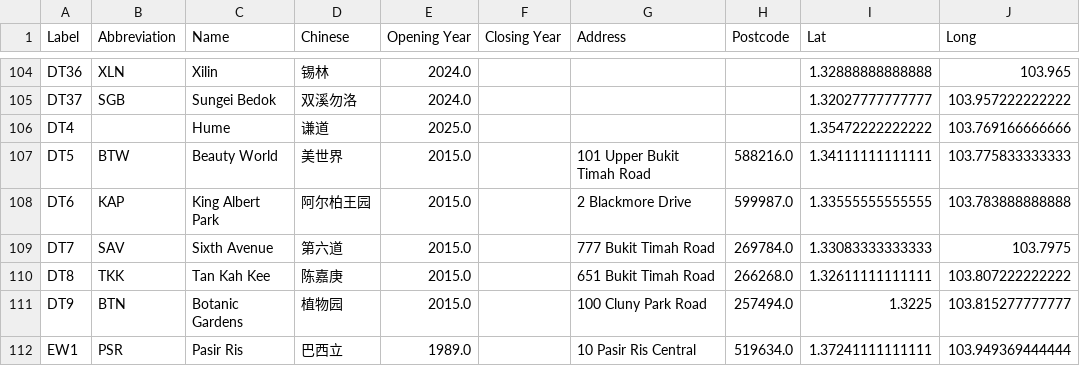
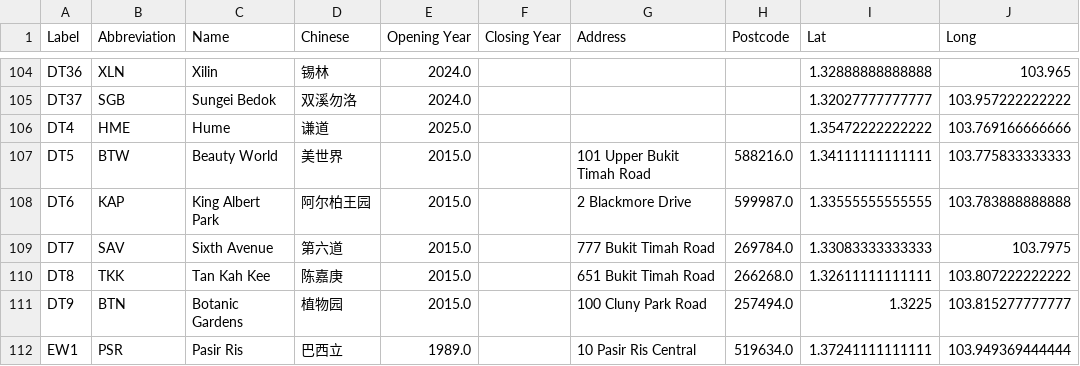
Before and after one commit to izzhafeez/geo, a CSV file: locations/mrt/assets/mrt.csv, drawn as a sheet; only a part is shown, gaps mark what is left out.

Commit message:
Edited ./locations

```diff
--- a/locations/mrt/assets/mrt.csv
+++ b/locations/mrt/assets/mrt.csv
@@ -105,3 +105,3 @@ DT36,XLN,Xilin,锡林,2024.0,,,,1.32888888888888,103.965
 DT37,SGB,Sungei Bedok,双溪勿洛,2024.0,,,,1.32027777777777,103.957222222222
-DT4,,Hume,谦道,2025.0,,,,1.35472222222222,103.769166666666
+DT4,HME,Hume,谦道,2025.0,,,,1.35472222222222,103.769166666666
 DT5,BTW,Beauty World,美世界,2015.0,,101 Upper Bukit Timah Road,588216.0,1.34111111111111,103.775833333333
```
Also changed, not shown: 8 other files.
